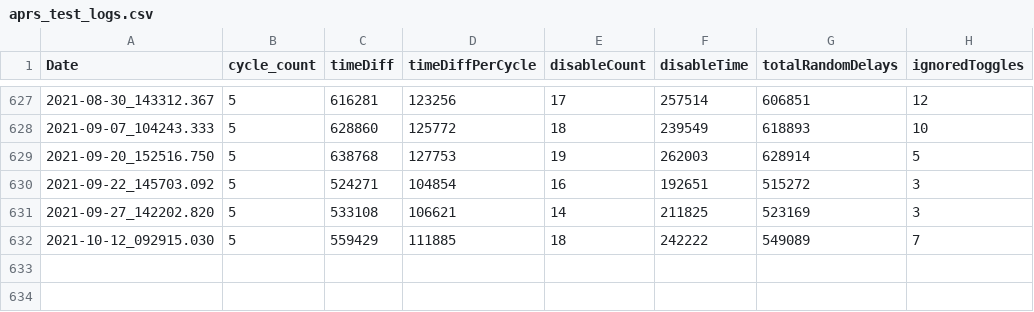
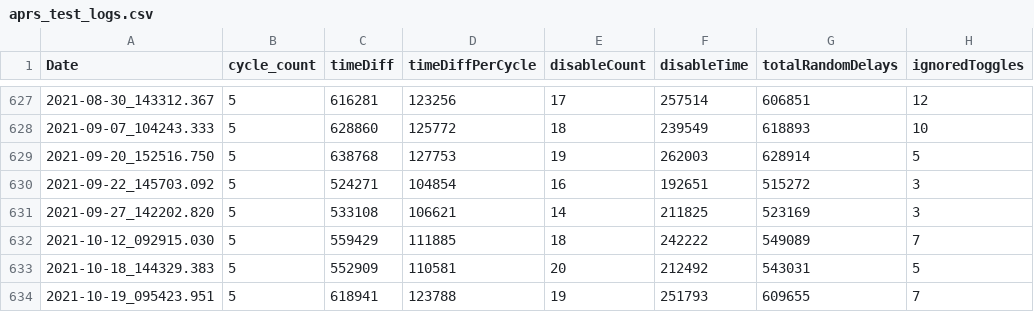
Before and after one commit to wshackle/aprs-framework, a CSV file: linux_netbeans_run_user_home/aprs_test_logs.csv, drawn as a sheet; only a part is shown, gaps mark what is left out.

```diff
--- a/linux_netbeans_run_user_home/aprs_test_logs.csv
+++ b/linux_netbeans_run_user_home/aprs_test_logs.csv
@@ -632 +632,3 @@ Date,cycle_count,timeDiff,timeDiffPerCycle,disableCount,disableTime,totalRandomD
 2021-10-12_092915.030,5,559429,111885,18,242222,549089,7
+2021-10-18_144329.383,5,552909,110581,20,212492,543031,5
+2021-10-19_095423.951,5,618941,123788,19,251793,609655,7
```
Also changed, not shown: 17 other files.
